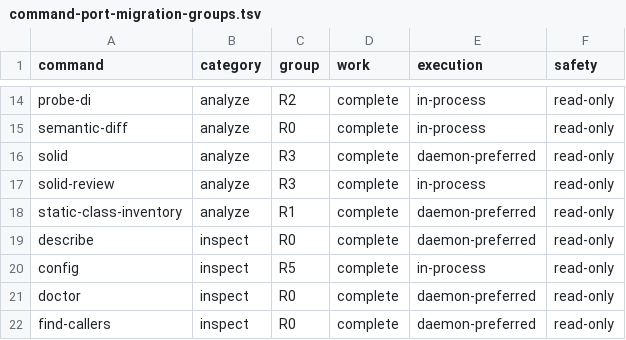
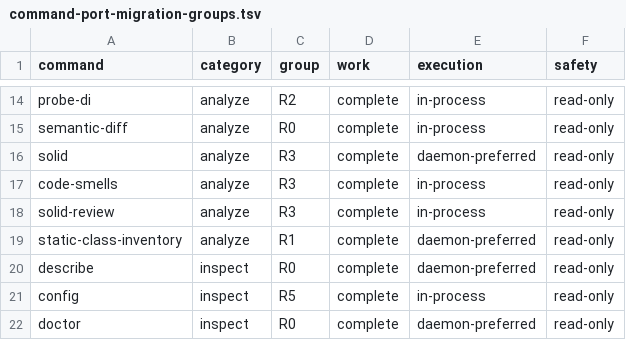
Before and after one commit to DanMarshall909/roslyn-tools, a TSV file: docs/command-port-migration-groups.tsv, drawn as a sheet; only a part is shown, gaps mark what is left out; the shorter side is filled out with more unchanged rows; the diff names each change by its address in the sheet, - before the commit and + after, or states it on an @@ line.

```diff
--- a/docs/command-port-migration-groups.tsv
+++ b/docs/command-port-migration-groups.tsv
+row 17: code-smells | analyze | R3 | complete | in-process | read-only
```
Also changed, not shown: 14 other files.
